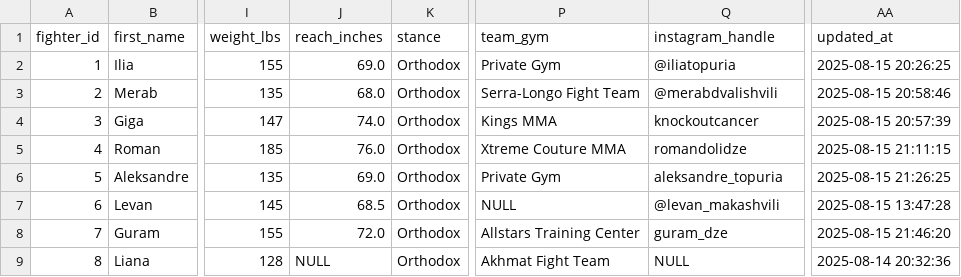
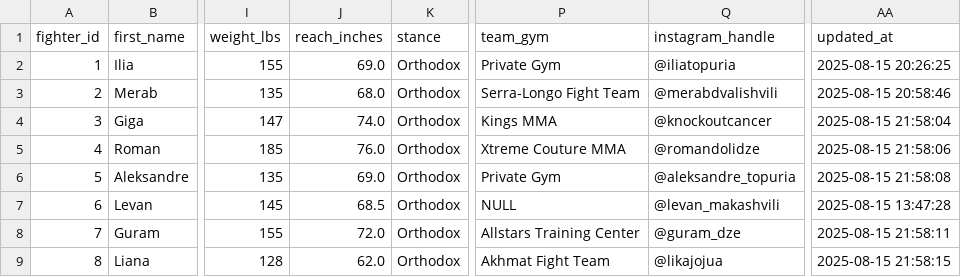
Before and after one commit to kuliashvili/georgian-ufc-fighters, a CSV file: fighters_data.csv, drawn as a sheet; only a part is shown, gaps mark what is left out; the diff names each change by its address in the sheet, - before the commit and + after, or states it on an @@ line.

Commit message:
add @ to all instagrams

```diff
--- a/fighters_data.csv
+++ b/fighters_data.csv
-Q4 (instagram_handle): knockoutcancer
+Q4 (instagram_handle): @knockoutcancer
-AA4 (updated_at): 2025-08-15 20:57:39
+AA4 (updated_at): 2025-08-15 21:58:04
-Q5 (instagram_handle): romandolidze
+Q5 (instagram_handle): @romandolidze
-AA5 (updated_at): 2025-08-15 21:11:15
+AA5 (updated_at): 2025-08-15 21:58:06
-Q6 (instagram_handle): aleksandre_topuria
+Q6 (instagram_handle): @aleksandre_topuria
-AA6 (updated_at): 2025-08-15 21:26:25
+AA6 (updated_at): 2025-08-15 21:58:08
-Q8 (instagram_handle): guram_dze
+Q8 (instagram_handle): @guram_dze
-AA8 (updated_at): 2025-08-15 21:46:20
+AA8 (updated_at): 2025-08-15 21:58:11
-J9 (reach_inches): NULL
+J9 (reach_inches): 62.0
-Q9 (instagram_handle): NULL
+Q9 (instagram_handle): @likajojua
-AA9 (updated_at): 2025-08-14 20:32:36
+AA9 (updated_at): 2025-08-15 21:58:15
```
